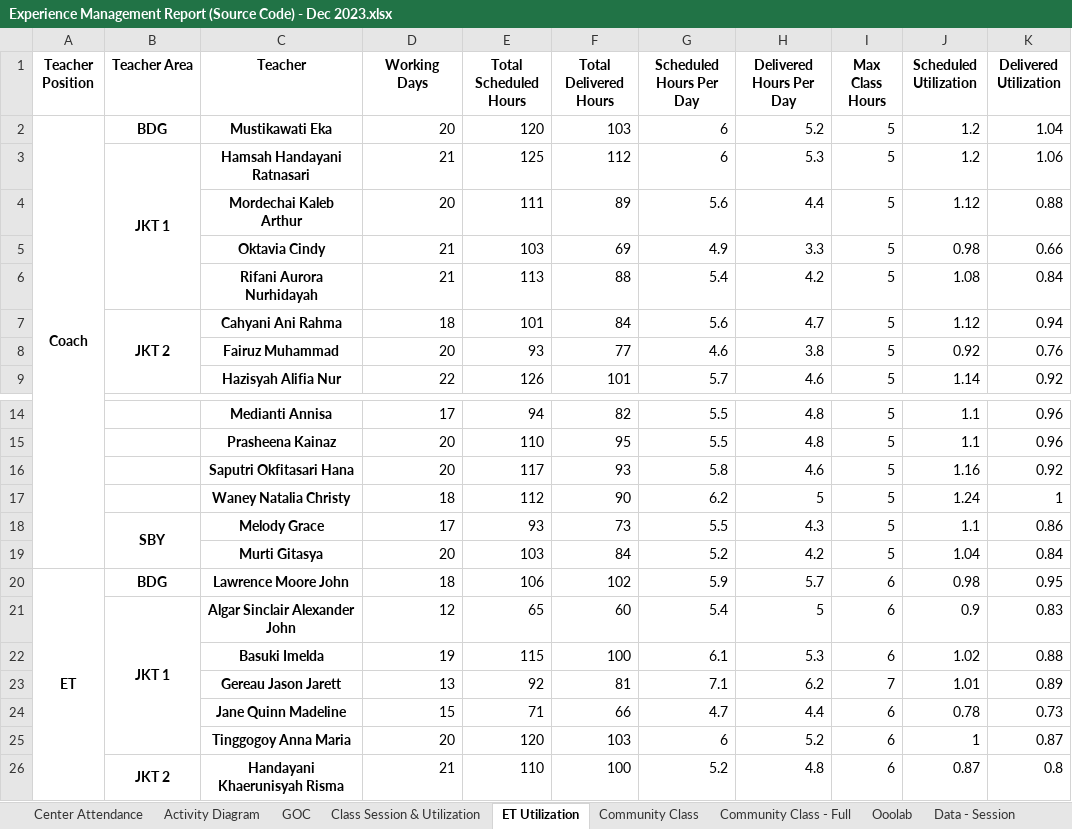
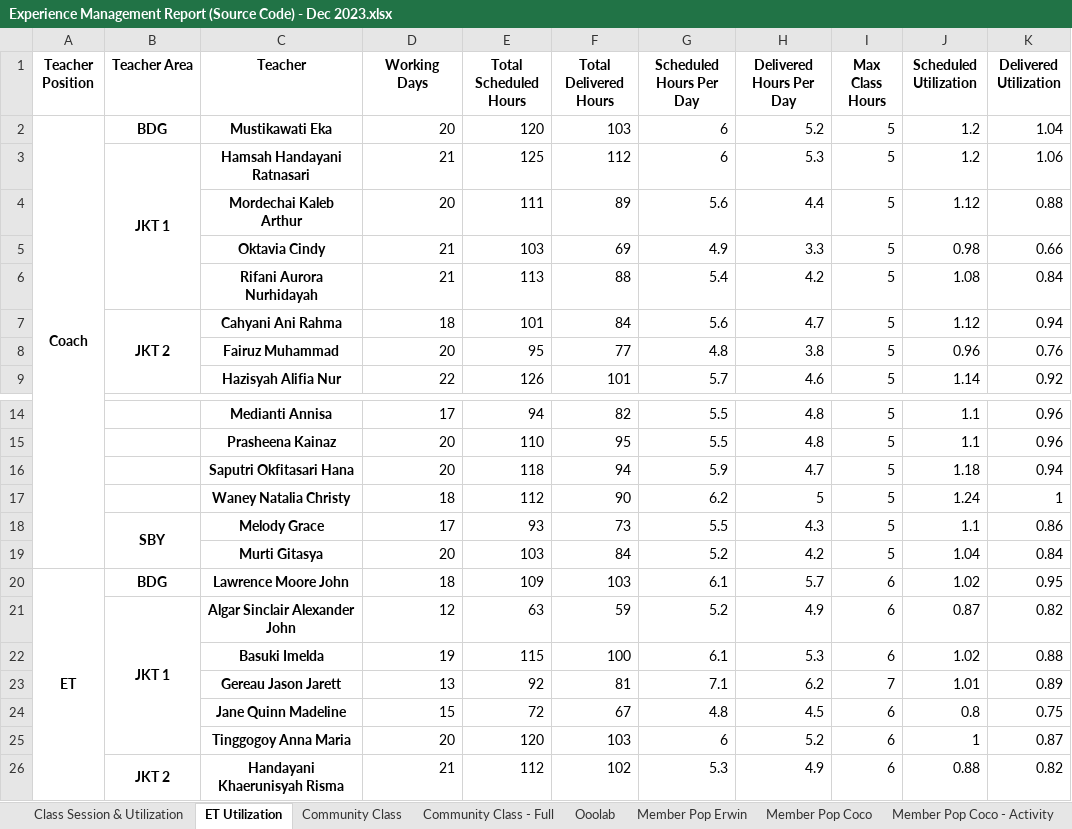
Before and after one commit to danjelito/wse-exp-manag-report, an Excel workbook: output/Experience Management Report (Source Code) - Dec 2023.xlsx, sheet ET Utilization, drawn as a sheet; only a part is shown, gaps mark what is left out; values as stored, in another font and other column widths than the file's, no borders; the diff covers the shown part only; the diff names each change by its address in the sheet, - before the commit and + after, or states it on an @@ line.

```diff
--- a/output/Experience Management Report (Source Code) - Dec 2023.xlsx (sheet ET Utilization)
+++ b/output/Experience Management Report (Source Code) - Dec 2023.xlsx (sheet ET Utilization)
-sheet tab: Center Attendance
-sheet tab: Activity Diagram
-sheet tab: GOC
+sheet tab: Member Pop Erwin
+sheet tab: Member Pop Coco
+sheet tab: Member Pop Coco - Activity
-E8 (Total Scheduled Hours): 93
+E8 (Total Scheduled Hours): 95
-G8 (Scheduled Hours Per Day): 4.6
+G8 (Scheduled Hours Per Day): 4.8
-J8 (Scheduled Utilization): 0.92
+J8 (Scheduled Utilization): 0.96
-E16 (Total Scheduled Hours): 117
+E16 (Total Scheduled Hours): 118
-F16 (Total Delivered Hours): 93
+F16 (Total Delivered Hours): 94
-G16 (Scheduled Hours Per Day): 5.8
+G16 (Scheduled Hours Per Day): 5.9
-H16 (Delivered Hours Per Day): 4.6
+H16 (Delivered Hours Per Day): 4.7
-J16 (Scheduled Utilization): 1.16
+J16 (Scheduled Utilization): 1.18
-K16 (Delivered Utilization): 0.92
+K16 (Delivered Utilization): 0.94
-E20 (Total Scheduled Hours): 106
+E20 (Total Scheduled Hours): 109
-F20 (Total Delivered Hours): 102
+F20 (Total Delivered Hours): 103
-G20 (Scheduled Hours Per Day): 5.9
+G20 (Scheduled Hours Per Day): 6.1
-J20 (Scheduled Utilization): 0.98
+J20 (Scheduled Utilization): 1.02
-E21 (Total Scheduled Hours): 65
+E21 (Total Scheduled Hours): 63
-F21 (Total Delivered Hours): 60
+F21 (Total Delivered Hours): 59
-G21 (Scheduled Hours Per Day): 5.4
+G21 (Scheduled Hours Per Day): 5.2
-H21 (Delivered Hours Per Day): 5
+H21 (Delivered Hours Per Day): 4.9
-J21 (Scheduled Utilization): 0.9
+J21 (Scheduled Utilization): 0.87
-K21 (Delivered Utilization): 0.83
+K21 (Delivered Utilization): 0.82
-E24 (Total Scheduled Hours): 71
+E24 (Total Scheduled Hours): 72
-F24 (Total Delivered Hours): 66
+F24 (Total Delivered Hours): 67
-G24 (Scheduled Hours Per Day): 4.7
+G24 (Scheduled Hours Per Day): 4.8
-H24 (Delivered Hours Per Day): 4.4
+H24 (Delivered Hours Per Day): 4.5
-J24 (Scheduled Utilization): 0.78
+J24 (Scheduled Utilization): 0.8
-K24 (Delivered Utilization): 0.73
+K24 (Delivered Utilization): 0.75
-E26 (Total Scheduled Hours): 110
+E26 (Total Scheduled Hours): 112
-F26 (Total Delivered Hours): 100
+F26 (Total Delivered Hours): 102
-G26 (Scheduled Hours Per Day): 5.2
+G26 (Scheduled Hours Per Day): 5.3
-H26 (Delivered Hours Per Day): 4.8
+H26 (Delivered Hours Per Day): 4.9
-J26 (Scheduled Utilization): 0.87
+J26 (Scheduled Utilization): 0.88
-K26 (Delivered Utilization): 0.8
+K26 (Delivered Utilization): 0.82
```
Also changed, not shown: 7 edited cells elsewhere in this sheet, sheet Data - Session, sheet Ooolab, sheet Data - Class Mapping, sheet Class Session & Utilization, 5 other files.
